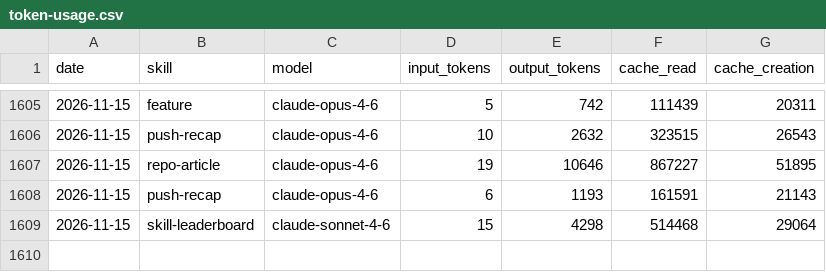
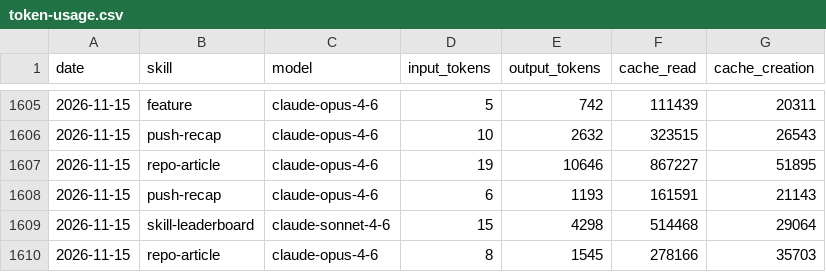
Before and after one commit to AITOBIAS04/CHORUS, a CSV file: memory/token-usage.csv, drawn as a sheet; only a part is shown, gaps mark what is left out; the diff names each change by its address in the sheet, - before the commit and + after, or states it on an @@ line.

Commit message:
chore(repo-article): auto-commit 2026-11-15

```diff
--- a/memory/token-usage.csv
+++ b/memory/token-usage.csv
+row 1610: 2026-11-15 | repo-article | claude-opus-4-6 | 8 | 1545 | 278166 | 35703
```
Also changed, not shown: 2 other files.
